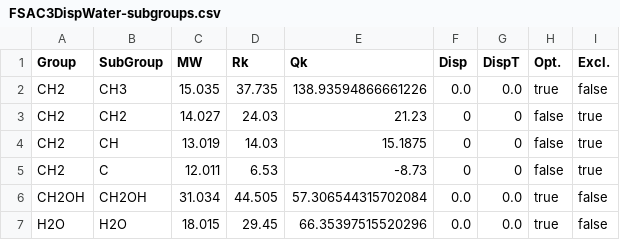
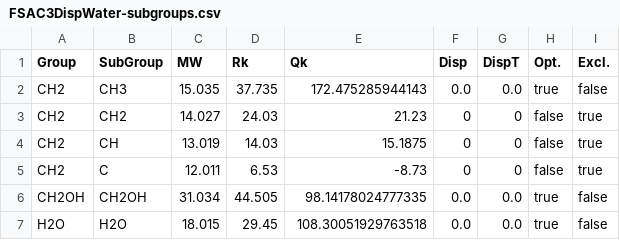
Before and after one commit to gbflores89/UFRGS, a CSV file: Otimiza/trabFinal/PSO/2/FSAC3DispWater-subgroups.csv, drawn as a sheet.

```diff
--- a/Otimiza/trabFinal/PSO/2/FSAC3DispWater-subgroups.csv
+++ b/Otimiza/trabFinal/PSO/2/FSAC3DispWater-subgroups.csv
@@ -1,3 +1,3 @@
 Group,SubGroup,MW,Rk,Qk,Disp,DispT,Opt.,Excl.
-CH2,CH3,15.035,37.735,138.93594866661226,0.0,0.0,true,false
+CH2,CH3,15.035,37.735,172.475285944143,0.0,0.0,true,false
 CH2,CH2,14.027,24.03,21.23,0,0,false,true
@@ -5,3 +5,3 @@ CH2,CH,13.019,14.03,15.1875,0,0,false,true
 CH2,C,12.011,6.53,-8.73,0,0,false,true
-CH2OH,CH2OH,31.034,44.505,57.306544315702084,0.0,0.0,true,false
-H2O,H2O,18.015,29.45,66.35397515520296,0.0,0.0,true,false
+CH2OH,CH2OH,31.034,44.505,98.14178024777335,0.0,0.0,true,false
+H2O,H2O,18.015,29.45,108.30051929763518,0.0,0.0,true,false
```
Also changed, not shown: Otimiza/trabFinal/PSO/2/FSAC3DispWater-groups.csv, Otimiza/trabFinal/PSO/2/FSAC3DispWater-wHB.csv, 3 other files.
